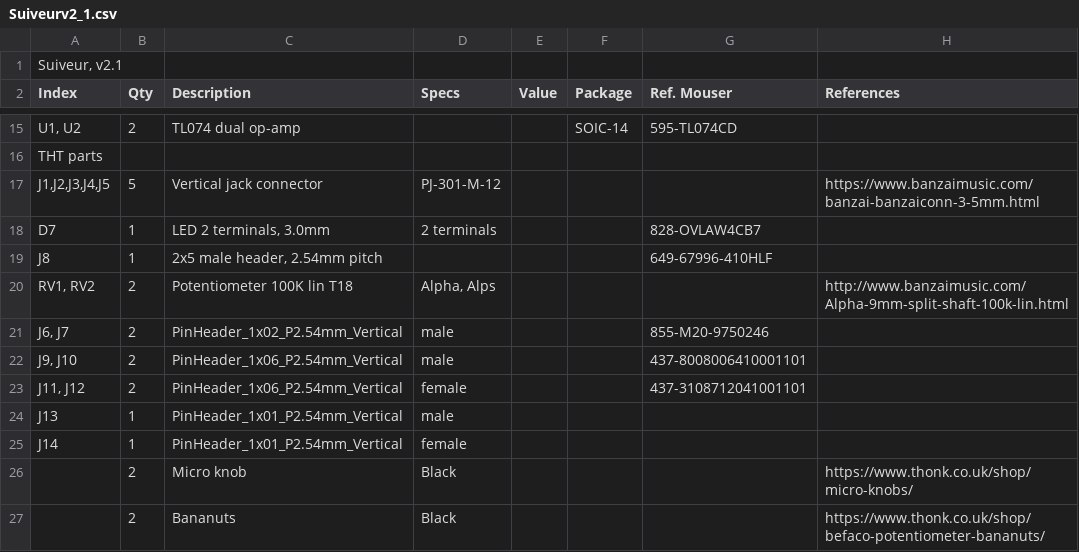
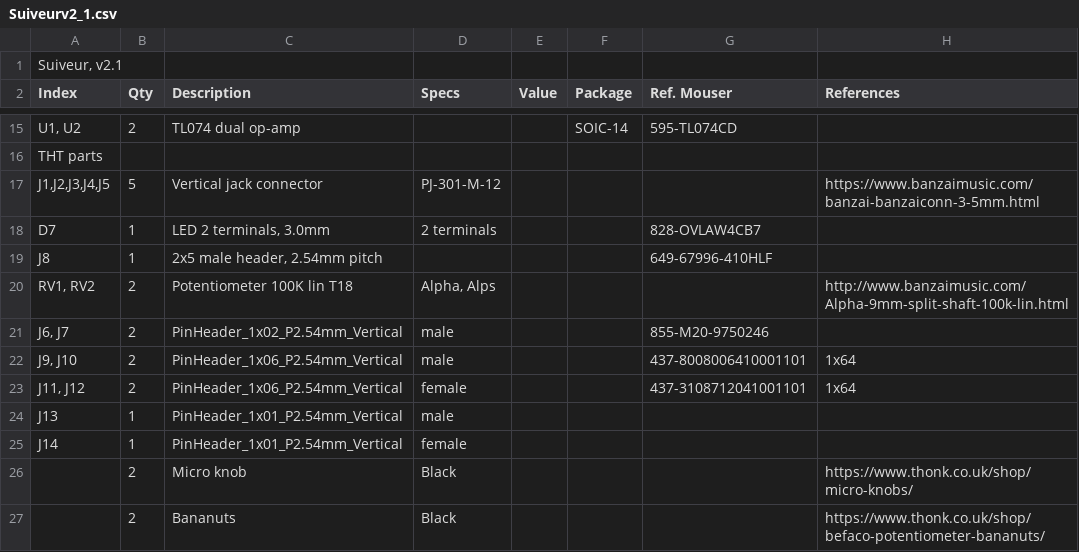
Before and after one commit to OmsInSerial/Eurorack, a CSV file: Suiveur/files/Suiveurv2_1.csv, drawn as a sheet; only a part is shown, gaps mark what is left out.

Commit message:
Update Suiveurv2_1.csv

```diff
--- a/Suiveur/files/Suiveurv2_1.csv
+++ b/Suiveur/files/Suiveurv2_1.csv
@@ -21,4 +21,4 @@ J8,1,"2x5 male header, 2.54mm pitch",,,,649-67996-410HLF,
 "J6, J7",2,PinHeader_1x02_P2.54mm_Vertical,male,,,855-M20-9750246,
-"J9, J10",2,PinHeader_1x06_P2.54mm_Vertical,male,,,437-8008006410001101,
-"J11, J12",2,PinHeader_1x06_P2.54mm_Vertical,female,,,437-3108712041001101,
+"J9, J10",2,PinHeader_1x06_P2.54mm_Vertical,male,,,437-8008006410001101, 1x64
+"J11, J12",2,PinHeader_1x06_P2.54mm_Vertical,female,,,437-3108712041001101, 1x64
 J13,1,PinHeader_1x01_P2.54mm_Vertical,male,,,,
```
